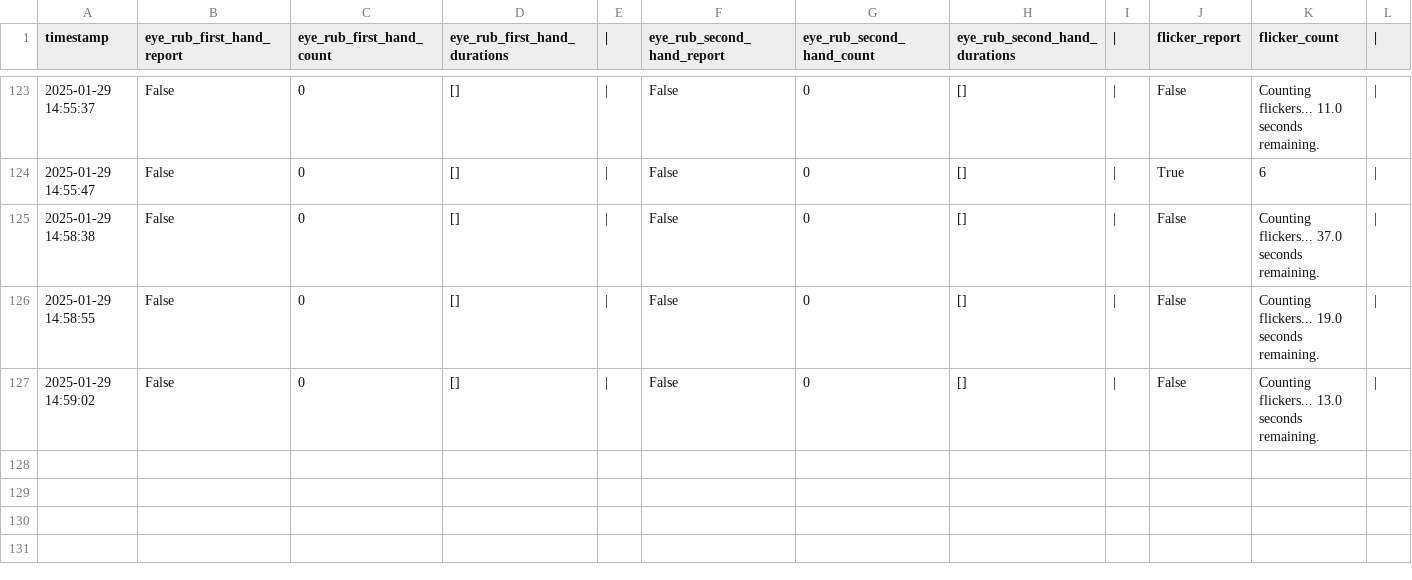
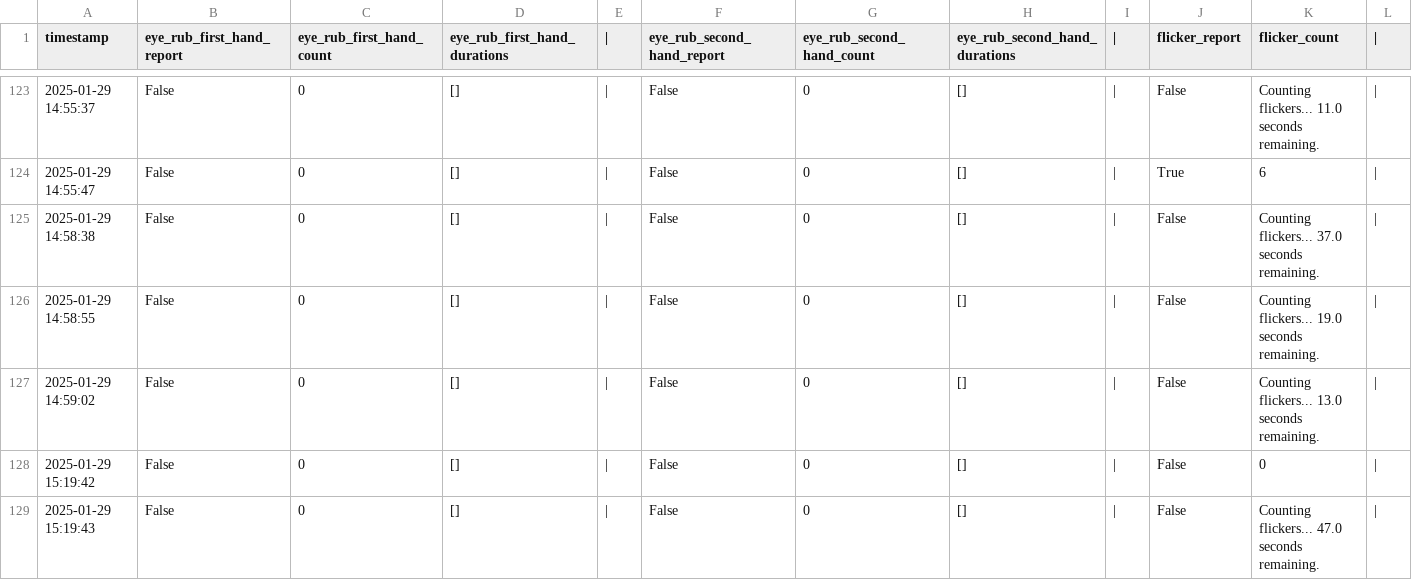
Before and after one commit to Grupo4-Construccion/ProyectoFinal-Grupo4, a CSV file: drowsiness_processor/reports/august/drowsiness_report.csv, drawn as a sheet; only a part is shown, gaps mark what is left out; rows hold the shown columns only; the diff names each change by its address in the sheet, - before the commit and + after, or states it on an @@ line.

```diff
--- a/drowsiness_processor/reports/august/drowsiness_report.csv
+++ b/drowsiness_processor/reports/august/drowsiness_report.csv
+row 128: 2025-01-29 15:19:42 | False | 0 | [] | | | False | 0 | [] | | | False | 0
+row 129: 2025-01-29 15:19:43 | False | 0 | [] | | | False | 0 | [] | | | False | Counting flickers... 47.0 seconds remaining.
```
Also changed, not shown: 1 other file.
